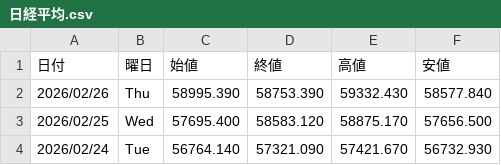
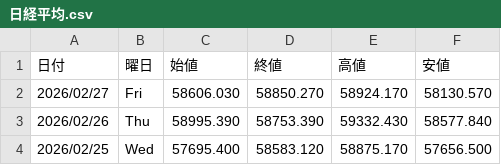
Before and after one commit to Yoshihiro-Okinaga/StockData, a CSV file: StockNightly/日経平均.csv, drawn as a sheet; only a part is shown; the shorter side is filled out with more unchanged rows; the diff names each change by its address in the sheet, - before the commit and + after, or states it on an @@ line.

```diff
--- a/StockNightly/日経平均.csv
+++ b/StockNightly/日経平均.csv
+row 2: 2026/02/27 | Fri | 58606.030 | 58850.270 | 58924.170 | 58130.570
```
Also changed, not shown: StockNightly/3407_旭化成.csv, StockNightly/6752_パナソニック.csv, 32 other files.
